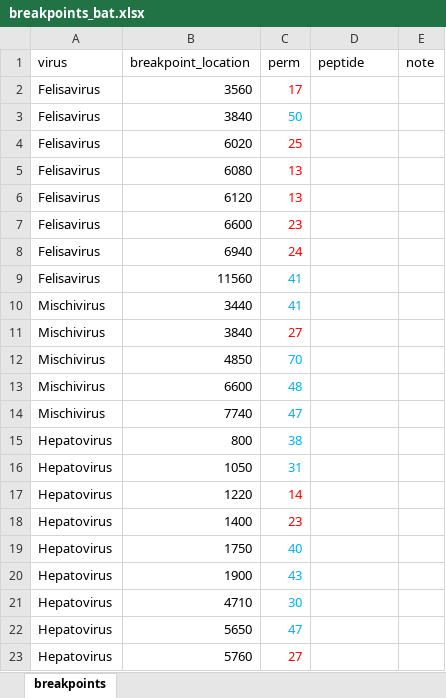
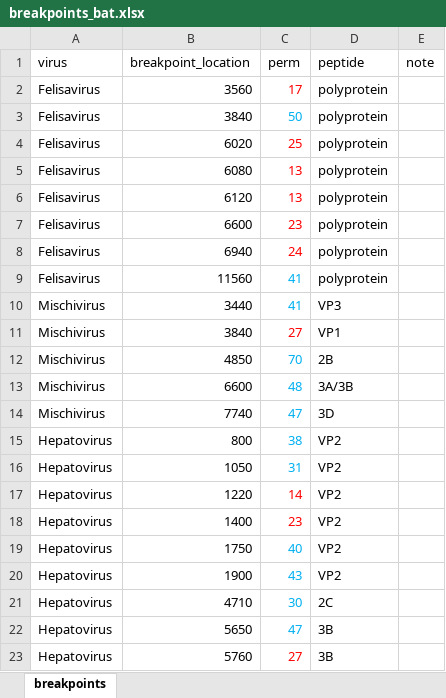
Before and after one commit to brooklabteam/Kettenburg_mada-bat-picornavirus, an Excel workbook: bootscan/breakpoints_bat.xlsx, sheet breakpoints, drawn as a sheet; values as stored, in another font and other column widths than the file's, no borders; the diff names each change by its address in the sheet, - before the commit and + after, or states it on an @@ line.

Commit message:
breakpoint locations

```diff
--- a/bootscan/breakpoints_bat.xlsx (sheet breakpoints)
+++ b/bootscan/breakpoints_bat.xlsx (sheet breakpoints)
-D2:D9 (peptide): (empty)
+D2:D9 (peptide): polyprotein
-D10 (peptide): (empty)
+D10 (peptide): VP3
-D11 (peptide): (empty)
+D11 (peptide): VP1
-D12 (peptide): (empty)
+D12 (peptide): 2B
-D13 (peptide): (empty)
+D13 (peptide): 3A/3B
-D14 (peptide): (empty)
+D14 (peptide): 3D
-D15:D20 (peptide): (empty)
+D15:D20 (peptide): VP2
-D21 (peptide): (empty)
+D21 (peptide): 2C
-D22:D23 (peptide): (empty)
+D22:D23 (peptide): 3B
```
Also changed, not shown: bootscan/breakpoints_ictv.xlsx, 2 other files.
